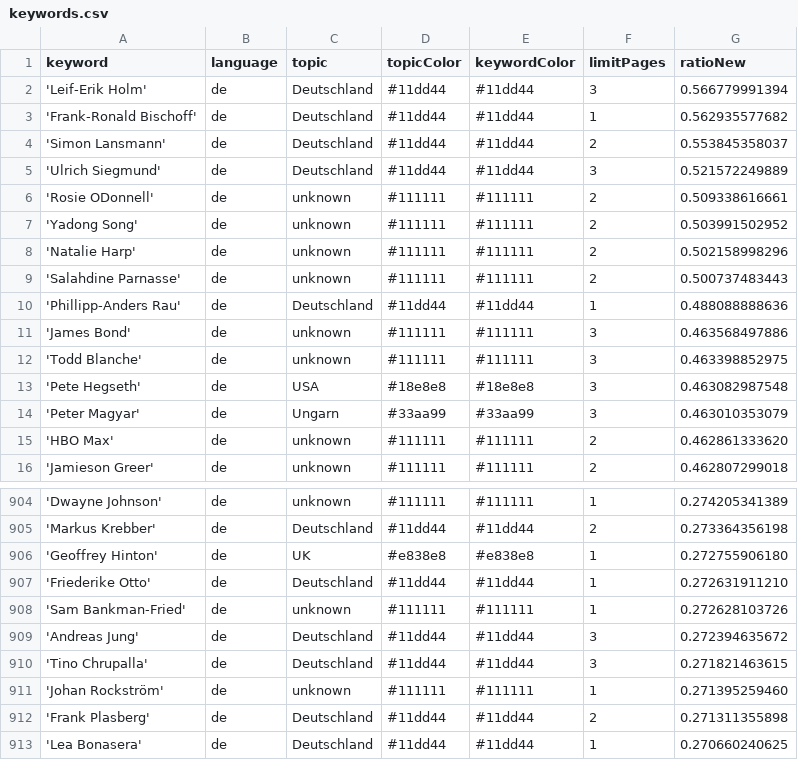
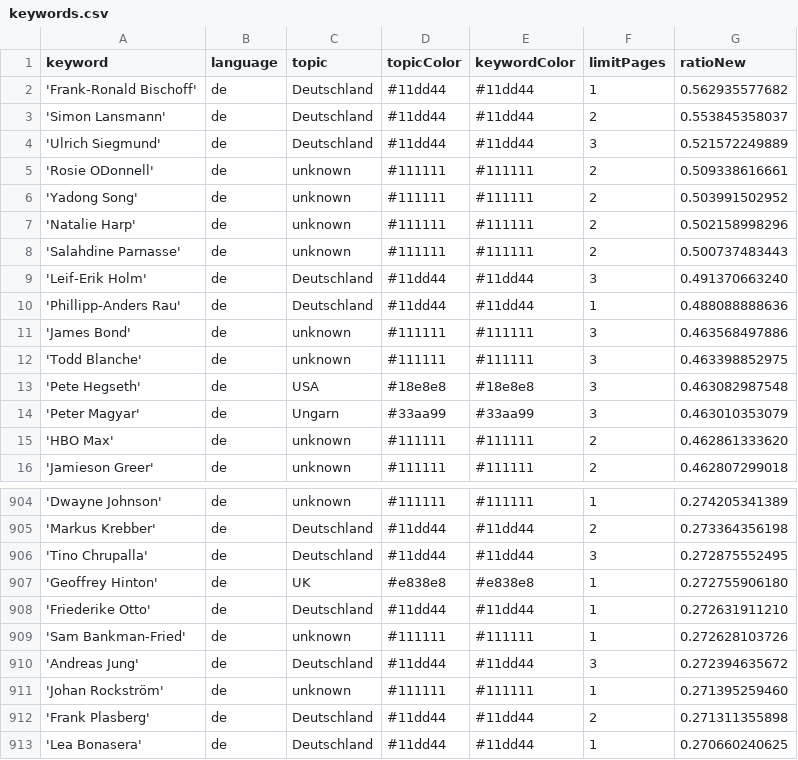
Before and after one commit to JoPhi24-news/leuteFluesterer, a CSV file: keywords.csv, drawn as a sheet; only a part is shown, gaps mark what is left out.

```diff
--- a/keywords.csv
+++ b/keywords.csv
@@ -1,3 +1,2 @@
 keyword,language,topic,topicColor,keywordColor,limitPages,ratioNew
-'Leif-Erik Holm',de,Deutschland,#11dd44,#11dd44,3,0.566779991394
 'Frank-Ronald Bischoff',de,Deutschland,#11dd44,#11dd44,1,0.562935577682
@@ -9,2 +8,3 @@ keyword,language,topic,topicColor,keywordColor,limitPages,ratioNew
 'Salahdine Parnasse',de,unknown,#111111,#111111,2,0.500737483443
+'Leif-Erik Holm',de,Deutschland,#11dd44,#11dd44,3,0.491370663240
 'Phillipp-Anders Rau',de,Deutschland,#11dd44,#11dd44,1,0.488088888636
@@ -905,2 +905,3 @@ keyword,language,topic,topicColor,keywordColor,limitPages,ratioNew
 'Markus Krebber',de,Deutschland,#11dd44,#11dd44,2,0.273364356198
+'Tino Chrupalla',de,Deutschland,#11dd44,#11dd44,3,0.272875552495
 'Geoffrey Hinton',de,UK,#e838e8,#e838e8,1,0.272755906180
@@ -909,3 +910,2 @@ keyword,language,topic,topicColor,keywordColor,limitPages,ratioNew
 'Andreas Jung',de,Deutschland,#11dd44,#11dd44,3,0.272394635672
-'Tino Chrupalla',de,Deutschland,#11dd44,#11dd44,3,0.271821463615
 'Johan Rockström',de,unknown,#111111,#111111,1,0.271395259460
```
Also changed, not shown: csv/news_2026_09.csv.
